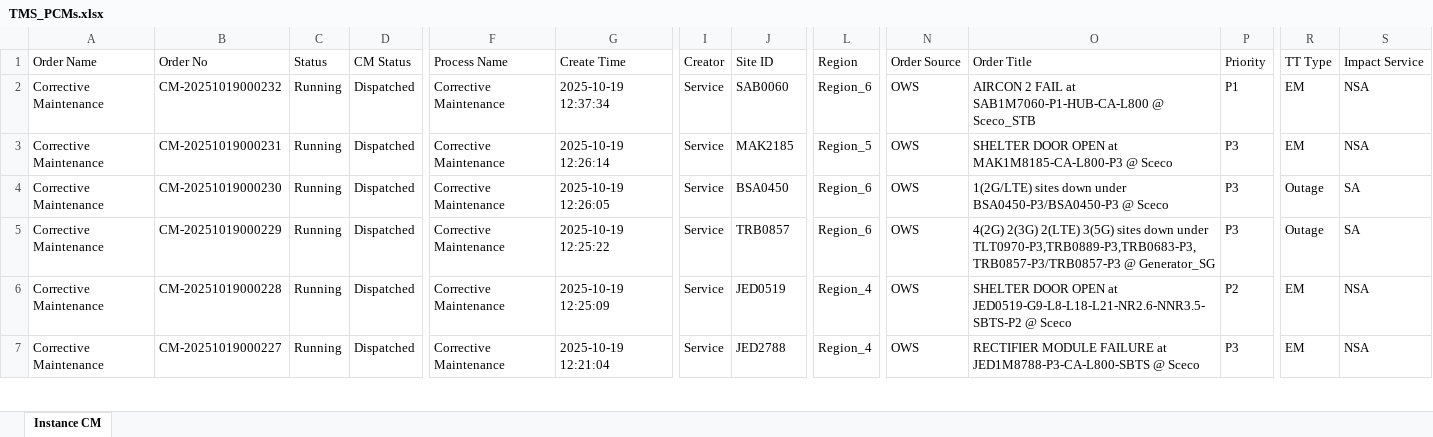
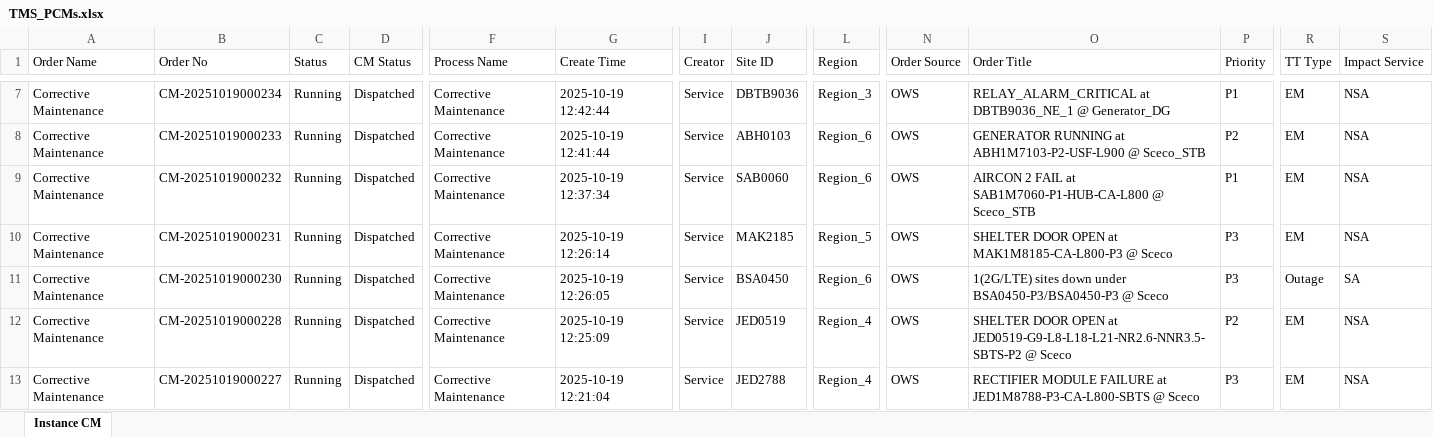
Before and after one commit to decosaro/shabakkat, an Excel workbook: TMS_PCMs.xlsx, sheet Instance CM, drawn as a sheet; only a part is shown, gaps mark what is left out; values as stored, in another font and other column widths than the file's, no borders; removed rows and columns are numbered as before the commit, all else as after; rows hold the shown columns only; the diff covers the shown part only; the diff names each change by its address in the sheet, - before the commit and + after, or states it on an @@ line.

Commit message:
Updated TMS_PCMs.xlsx from OneDrive via Power Automate

```diff
--- a/TMS_PCMs.xlsx (sheet Instance CM)
+++ b/TMS_PCMs.xlsx (sheet Instance CM)
+row 7: Corrective Maintenance | CM-20251019000234 | Running | Dispatched | Corrective Maintenance | 2025-10-19 12:42:44 | Service | DBTB9036 | Region_3 | OWS | RELAY_ALARM_CRITICAL at DBTB9036_NE_1 @ Generator_DG | P1 | EM | NSA
+row 8: Corrective Maintenance | CM-20251019000233 | Running | Dispatched | Corrective Maintenance | 2025-10-19 12:41:44 | Service | ABH0103 | Region_6 | OWS | GENERATOR RUNNING at ABH1M7103-P2-USF-L900 @ Sceco_STB | P2 | EM | NSA
-row 5: Corrective Maintenance | CM-20251019000229 | Running | Dispatched | Corrective Maintenance | 2025-10-19 12:25:22 | Service | TRB0857 | Region_6 | OWS | 4(2G) 2(3G) 2(LTE) 3(5G) sites down under TLT0970-P3,TRB0889-P3,TRB0683-P3,TRB0857-P3/TRB0857-P3 @ Generator_SG | P3 | Outage | SA
```
Also changed, not shown: 5 added rows, 5 removed rows and 1 edited cell elsewhere in this sheet.
